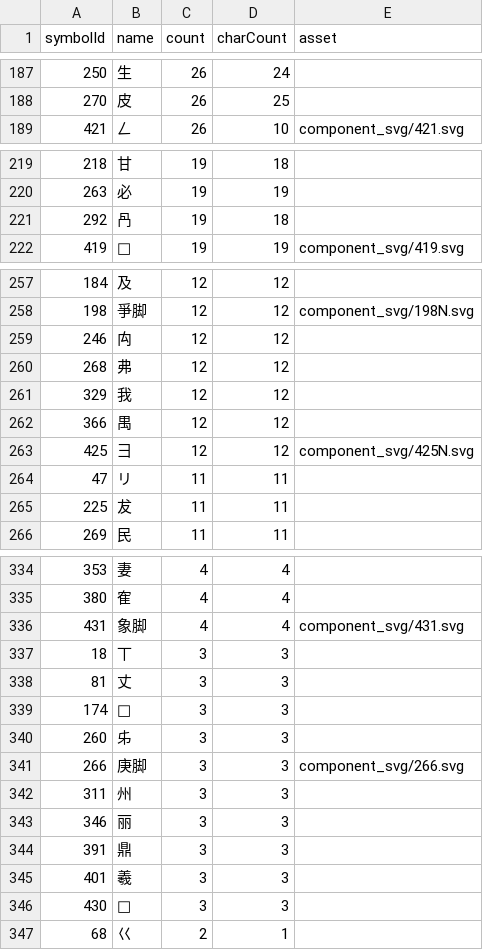
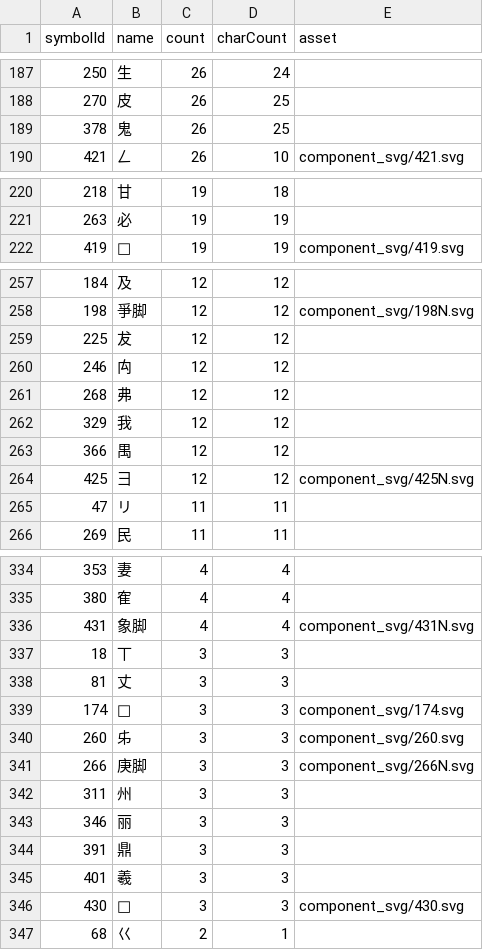
Before and after one commit to Dveissre/zigsaw, a CSV file: docs/component-usage.csv, drawn as a sheet; only a part is shown, gaps mark what is left out; the diff covers the shown part only.

```diff
--- a/docs/component-usage.csv
+++ b/docs/component-usage.csv
@@ -188,2 +188,3 @@ symbolId,name,count,charCount,asset
 "270","皮","26","25",""
+"378","鬼","26","25",""
 "421","𠃋","26","10","component_svg/421.svg"
@@ -220,3 +221,2 @@ symbolId,name,count,charCount,asset
 "263","必","19","19",""
-"292","冎","19","18",""
 "419","𭠍","19","19","component_svg/419.svg"
@@ -258,2 +258,3 @@ symbolId,name,count,charCount,asset
 "198","爭脚","12","12","component_svg/198N.svg"
+"225","犮","12","12",""
 "246","禸","12","12",""
@@ -264,3 +265,2 @@ symbolId,name,count,charCount,asset
 "47","リ","11","11",""
-"225","犮","11","11",""
 "269","民","11","11",""
@@ -335,8 +335,8 @@ symbolId,name,count,charCount,asset
 "380","隺","4","4",""
-"431","象脚","4","4","component_svg/431.svg"
+"431","象脚","4","4","component_svg/431N.svg"
 "18","丅","3","3",""
 "81","丈","3","3",""
-"174","𠀉","3","3",""
-"260","𠂔","3","3",""
-"266","庚脚","3","3","component_svg/266.svg"
+"174","𠀉","3","3","component_svg/174.svg"
+"260","𠂔","3","3","component_svg/260.svg"
+"266","庚脚","3","3","component_svg/266N.svg"
 "311","州","3","3",""
@@ -345,3 +345,3 @@ symbolId,name,count,charCount,asset
 "401","羲","3","3",""
-"430","𫠣","3","3",""
+"430","𫠣","3","3","component_svg/430.svg"
 "68","巜","2","1",""
```
Also changed, not shown: 5 added rows, 5 removed rows and 22 edited cells elsewhere in this file, 34 other files.
